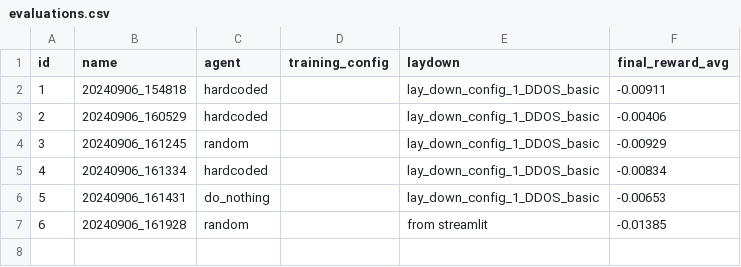
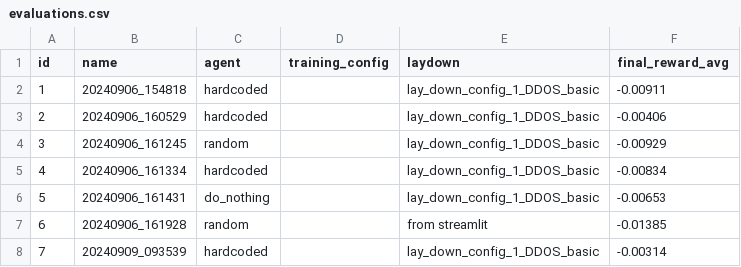
Before and after one commit to intellium-ai/AEGIS, a CSV file: app/metadata/evaluations.csv, drawn as a sheet; the diff names each change by its address in the sheet, - before the commit and + after, or states it on an @@ line.

```diff
--- a/app/metadata/evaluations.csv
+++ b/app/metadata/evaluations.csv
+row 8: 7 | 20240909_093539 | hardcoded |  | lay_down_config_1_DDOS_basic | -0.00314
```
Also changed, not shown: 15 other files.
